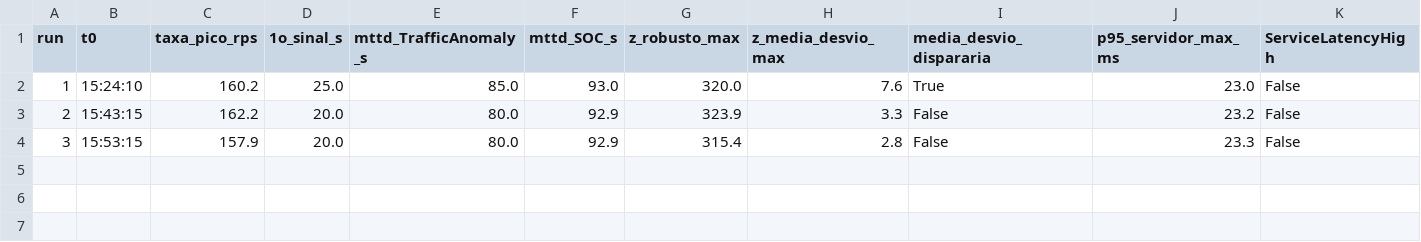
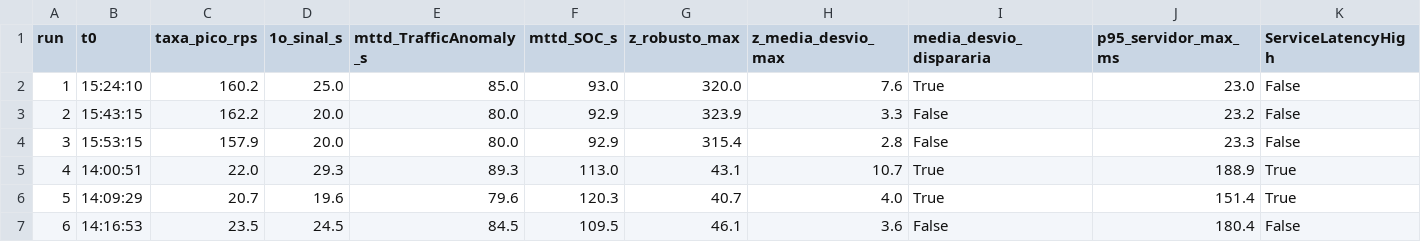
Before and after one commit to joaobarreira05/SSLE_p1, a CSV file: threats/t1-ddos/evidence/results.csv, drawn as a sheet; only a part is shown; rows hold the shown columns only; the diff names each change by its address in the sheet, - before the commit and + after, or states it on an @@ line.

Commit message:
T1: 3 execuções no T490 com resposta ativa (runs 4-6) + evidência SIEM
Runs 4-6 (T490, full, com resposta ssle-ratelimit + ssle-quarantine):
  MTTD TrafficAnomaly: 84.5 ± 4.9 s (vs 81.7 ± 2.9 em staging sem resp.)
  MTTD SOC: 114.3 ± 5.5 s (causa raiz ing-01, 6/6 correto)
  ClientLatencySLO: 74.5 ± 5.1 s
  Recuperação: 43.8 ± 8.1 s após fim do estímulo
  0 leituras perdidas em todas as execuções

Resposta ativa confirmada:
  - Wazuh regras 110100/110101/110110 dispararam no access.log + incidents.json
  - ssle-ratelimit: nft rate-limit 20 lig./s por origem, 1921 pacotes dropped
  - Evidência: wazuh-t1-alerts.json, active-responses-ing01.log, nft-ssle-rl.txt

```diff
--- a/threats/t1-ddos/evidence/results.csv
+++ b/threats/t1-ddos/evidence/results.csv
+row 5: 4 | 14:00:51 | 22.0 | 29.3 | 89.3 | 113.0 | 43.1 | 10.7 | True | 188.9 | True
+row 6: 5 | 14:09:29 | 20.7 | 19.6 | 79.6 | 120.3 | 40.7 | 4.0 | True | 151.4 | True
+row 7: 6 | 14:16:53 | 23.5 | 24.5 | 84.5 | 109.5 | 46.1 | 3.6 | False | 180.4 | False
```
Also changed, not shown: 55 other files.
